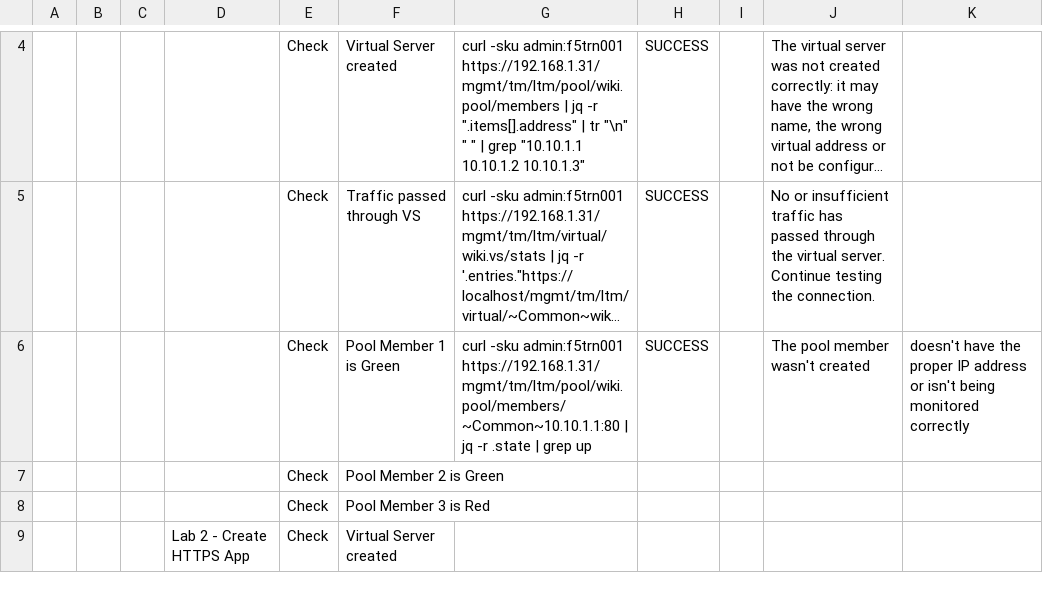
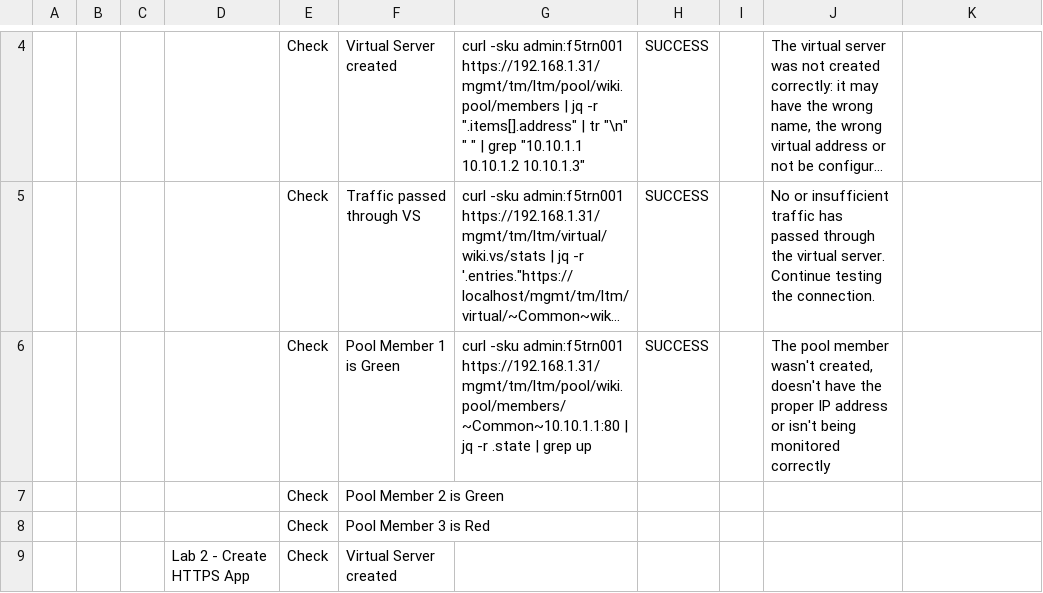
Before and after one commit to learnf5/dashboard, a CSV file: as3.csv, drawn as a sheet; only a part is shown, gaps mark what is left out; long unchanged cells end in …; the diff names each change by its address in the sheet, - before the commit and + after, or states it on an @@ line.

Commit message:
Update as3.csv

```diff
--- a/as3.csv
+++ b/as3.csv
-J6: …member wasn't created
+J6: …member wasn't created, doesn't have the proper IP address or isn't being monitored correctly
-K6: doesn't have the proper IP address or isn't being monitored correctly
+K6: (empty)
```
